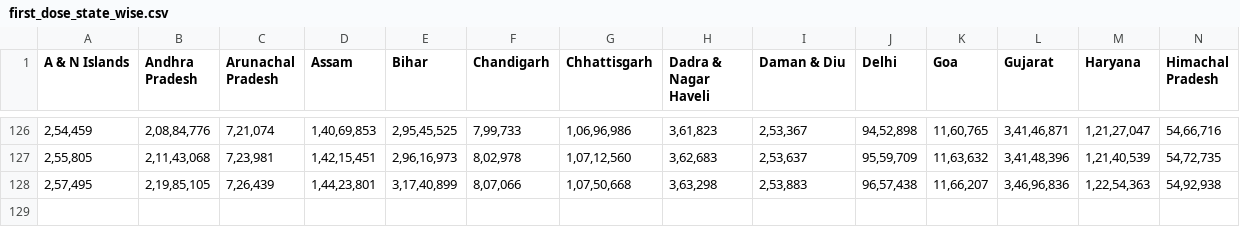
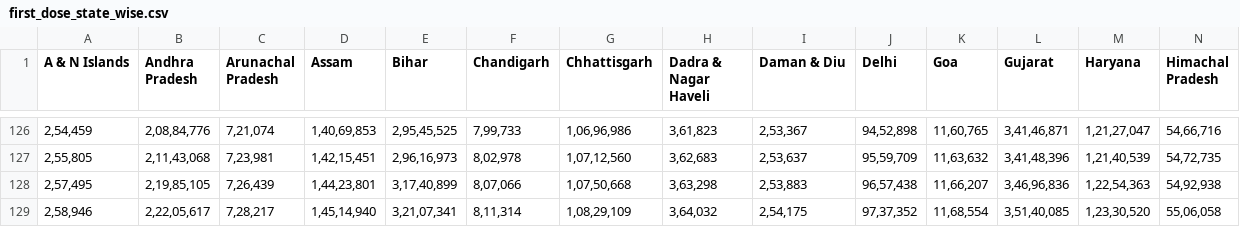
Before and after one commit to togglebits/covid_vaccine_progress_bot, a CSV file: state_data/first_dose_state_wise.csv, drawn as a sheet; only a part is shown, gaps mark what is left out; rows hold the shown columns only; the diff names each change by its address in the sheet, - before the commit and + after, or states it on an @@ line.

```diff
--- a/state_data/first_dose_state_wise.csv
+++ b/state_data/first_dose_state_wise.csv
+row 129: 2,58,946 | 2,22,05,617 | 7,28,217 | 1,45,14,940 | 3,21,07,341 | 8,11,314 | 1,08,29,109 | 3,64,032 | 2,54,175 | 97,37,352 | 11,68,554 | 3,51,40,085 | 1,23,30,520 | 55,06,058
```
Also changed, not shown: state_data/second_dose_state_wise.csv.
